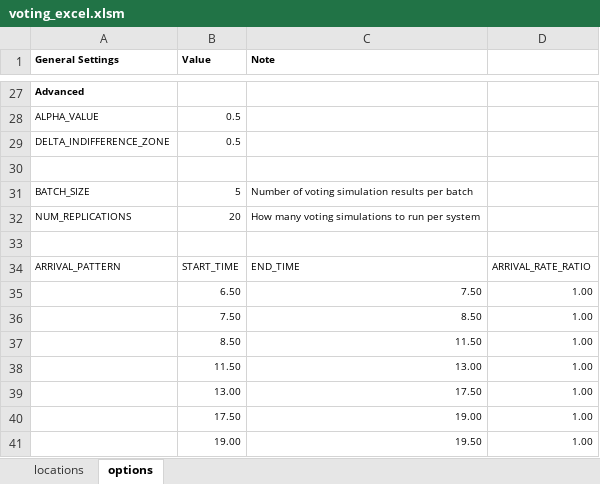
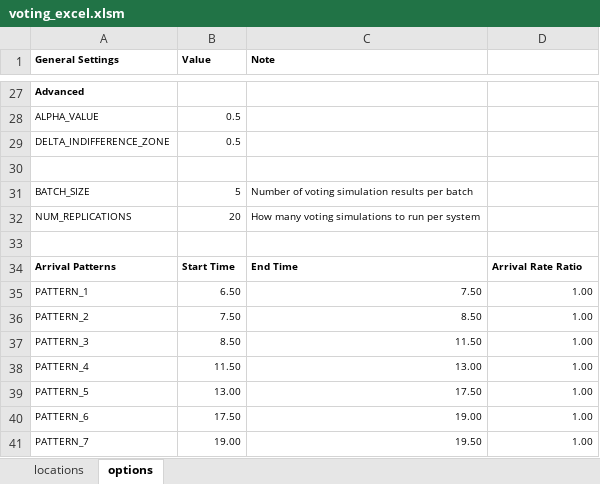
Before and after one commit to AmjadRammahi/cse5911, an Excel workbook: voting_excel.xlsm, sheet options, drawn as a sheet; only a part is shown, gaps mark what is left out; values as stored, in another font and other column widths than the file's, no borders; removed rows and columns are numbered as before the commit, all else as after; the diff names each change by its address in the sheet, - before the commit and + after, or states it on an @@ line.

Commit message:
Change names for variable voting arrival patterns

```diff
--- a/voting_excel.xlsm (sheet options)
+++ b/voting_excel.xlsm (sheet options)
-row 34: ARRIVAL_PATTERN | START_TIME | END_TIME | ARRIVAL_RATE_RATIO
+row 34: Arrival Patterns | Start Time | End Time | Arrival Rate Ratio
-A35 (General Settings): (empty)
+A35 (General Settings): PATTERN_1
-A36 (General Settings): (empty)
+A36 (General Settings): PATTERN_2
-A37 (General Settings): (empty)
+A37 (General Settings): PATTERN_3
-A38 (General Settings): (empty)
+A38 (General Settings): PATTERN_4
-A39 (General Settings): (empty)
+A39 (General Settings): PATTERN_5
-A40 (General Settings): (empty)
+A40 (General Settings): PATTERN_6
-A41 (General Settings): (empty)
+A41 (General Settings): PATTERN_7
```
